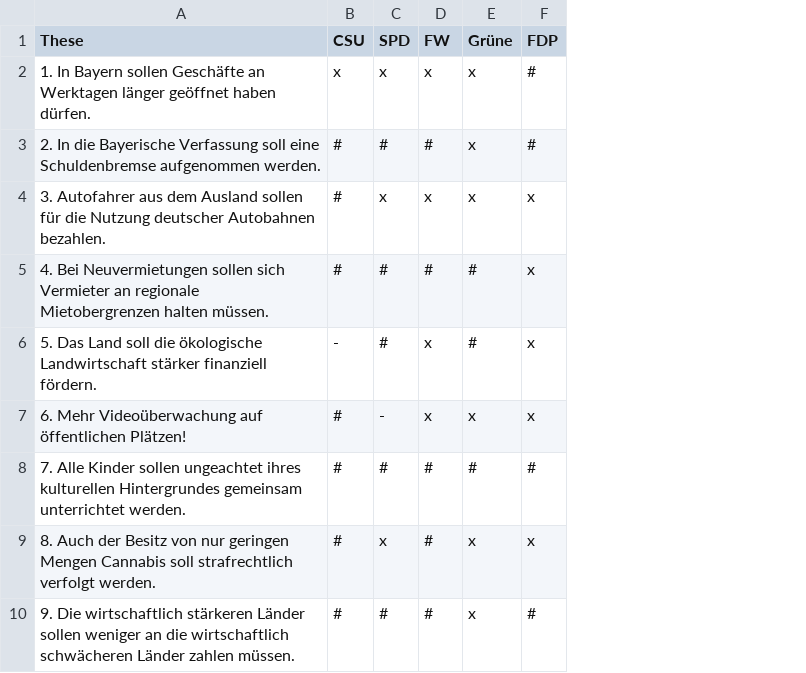
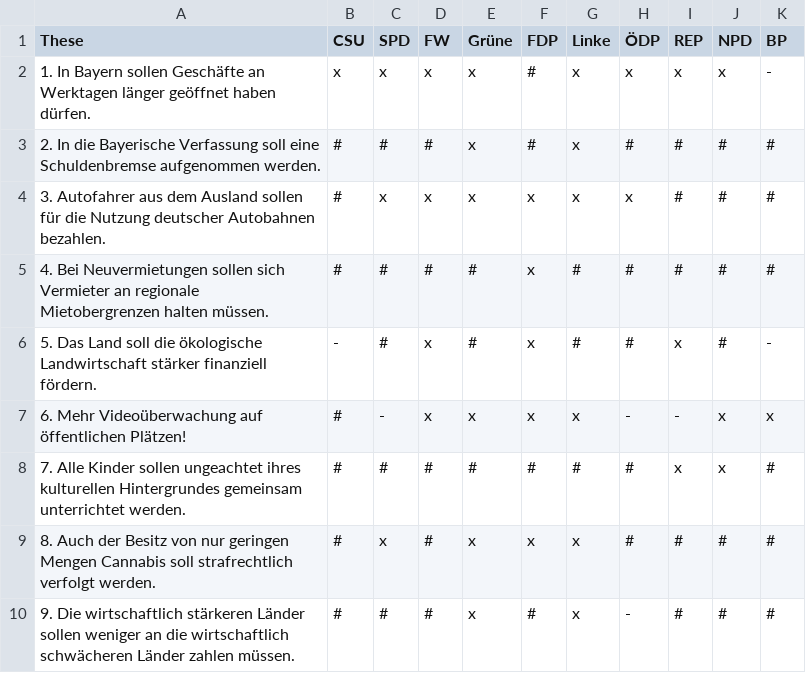
Before and after one commit to froh/political-landscape, a TSV file: bayern2013.tsv, drawn as a sheet; only a part is shown; the diff names each change by its address in the sheet, - before the commit and + after, or states it on an @@ line.

```diff
--- a/bayern2013.tsv
+++ b/bayern2013.tsv
+column G (Linke), rows 2-10: x | x | x | # | # | x | # | x | x
+column H (ÖDP), rows 2-10: x | # | x | # | # | - | # | # | -
+column I (REP), rows 2-10: x | # | # | # | x | - | x | # | #
+column J (NPD), rows 2-10: x | # | # | # | # | x | x | # | #
+column K (BP), rows 2-10: - | # | # | # | - | x | # | # | #
```
Also changed, not shown: 1 other file.
